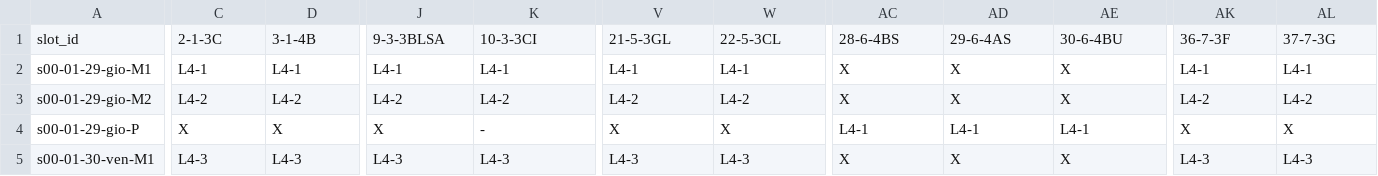
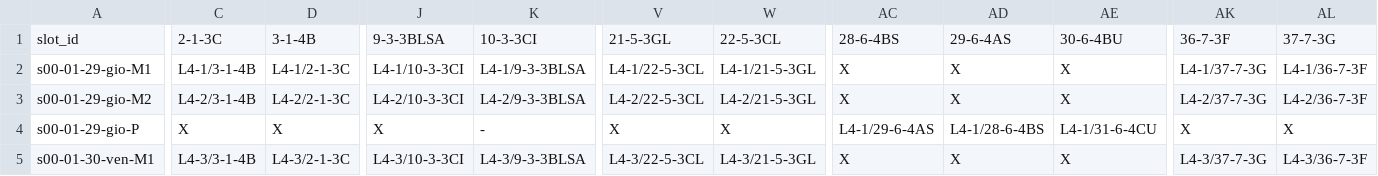
Before and after one commit to guglielmo/cosmic-school-scheduler, a CSV file: data/output/calendario_laboratori.csv, drawn as a sheet; only a part is shown, gaps mark what is left out; the diff covers the shown part only; the diff names each change by its address in the sheet, - before the commit and + after, or states it on an @@ line.

```diff
--- a/data/output/calendario_laboratori.csv
+++ b/data/output/calendario_laboratori.csv
-C2: L4-1
+C2: L4-1/3-1-4B
-D2: L4-1
+D2: L4-1/2-1-3C
-J2: L4-1
+J2: L4-1/10-3-3CI
-K2: L4-1
+K2: L4-1/9-3-3BLSA
-V2: L4-1
+V2: L4-1/22-5-3CL
-W2: L4-1
+W2: L4-1/21-5-3GL
-AK2: L4-1
+AK2: L4-1/37-7-3G
-AL2: L4-1
+AL2: L4-1/36-7-3F
-C3: L4-2
+C3: L4-2/3-1-4B
-D3: L4-2
+D3: L4-2/2-1-3C
-J3: L4-2
+J3: L4-2/10-3-3CI
-K3: L4-2
+K3: L4-2/9-3-3BLSA
-V3: L4-2
+V3: L4-2/22-5-3CL
-W3: L4-2
+W3: L4-2/21-5-3GL
-AK3: L4-2
+AK3: L4-2/37-7-3G
-AL3: L4-2
+AL3: L4-2/36-7-3F
-AC4: L4-1
+AC4: L4-1/29-6-4AS
-AD4: L4-1
+AD4: L4-1/28-6-4BS
-AE4: L4-1
+AE4: L4-1/31-6-4CU
-C5: L4-3
+C5: L4-3/3-1-4B
-D5: L4-3
+D5: L4-3/2-1-3C
-J5: L4-3
+J5: L4-3/10-3-3CI
-K5: L4-3
+K5: L4-3/9-3-3BLSA
-V5: L4-3
+V5: L4-3/22-5-3CL
-W5: L4-3
+W5: L4-3/21-5-3GL
-AK5: L4-3
+AK5: L4-3/37-7-3G
-AL5: L4-3
+AL5: L4-3/36-7-3F
```
Also changed, not shown: 131 edited cells elsewhere in this file, 1 other file.
